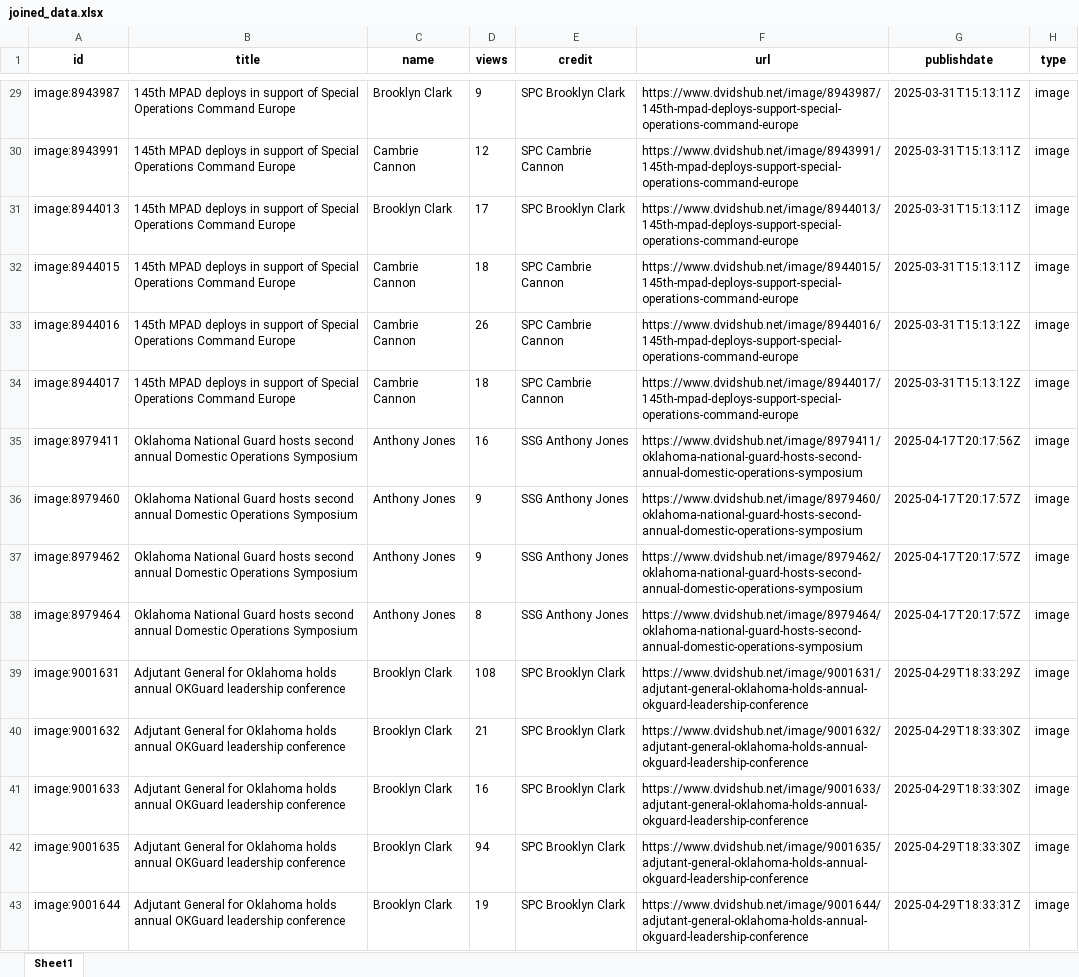
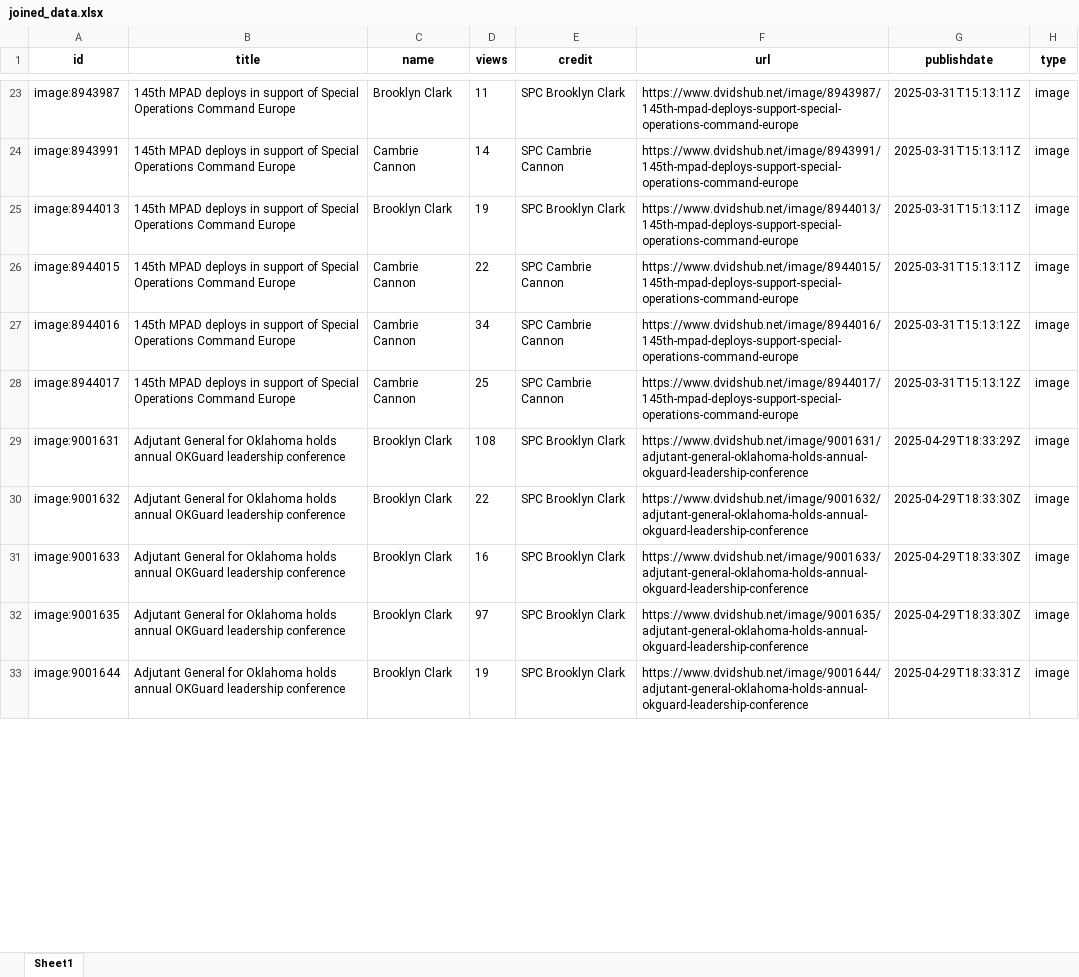
Before and after one commit to jason-christopher/DVIDS-API, an Excel workbook: joined_data.xlsx, sheet Sheet1, drawn as a sheet; only a part is shown, gaps mark what is left out; values as stored, in another font and other column widths than the file's, no borders; removed rows and columns are numbered as before the commit, all else as after; the diff covers the shown part only; the diff names each change by its address in the sheet, - before the commit and + after, or states it on an @@ line.

```diff
--- a/joined_data.xlsx (sheet Sheet1)
+++ b/joined_data.xlsx (sheet Sheet1)
-D23 (views): 9
+D23 (views): 11
-D24 (views): 12
+D24 (views): 14
-D25 (views): 17
+D25 (views): 19
-D26 (views): 18
+D26 (views): 22
-D27 (views): 26
+D27 (views): 34
-D28 (views): 18
+D28 (views): 25
-row 35: image:8979411 | Oklahoma National Guard hosts second annual Domestic Operations Symposium | Anthony Jones | 16 | SSG Anthony Jones | https://www.dvidshub.net/image/8979411/oklahoma-national-guard-hosts-second-annual-domestic-operations-symposium | 2025-04-17T20:17:56Z | image
-row 36: image:8979460 | Oklahoma National Guard hosts second annual Domestic Operations Symposium | Anthony Jones | 9 | SSG Anthony Jones | https://www.dvidshub.net/image/8979460/oklahoma-national-guard-hosts-second-annual-domestic-operations-symposium | 2025-04-17T20:17:57Z | image
-row 37: image:8979462 | Oklahoma National Guard hosts second annual Domestic Operations Symposium | Anthony Jones | 9 | SSG Anthony Jones | https://www.dvidshub.net/image/8979462/oklahoma-national-guard-hosts-second-annual-domestic-operations-symposium | 2025-04-17T20:17:57Z | image
-row 38: image:8979464 | Oklahoma National Guard hosts second annual Domestic Operations Symposium | Anthony Jones | 8 | SSG Anthony Jones | https://www.dvidshub.net/image/8979464/oklahoma-national-guard-hosts-second-annual-domestic-operations-symposium | 2025-04-17T20:17:57Z | image
-D30 (views): 21
+D30 (views): 22
-D32 (views): 94
+D32 (views): 97
```
Also changed, not shown: 34 added rows, 29 removed rows and 151 edited cells elsewhere in this sheet.
